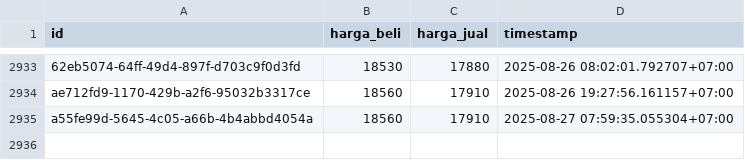
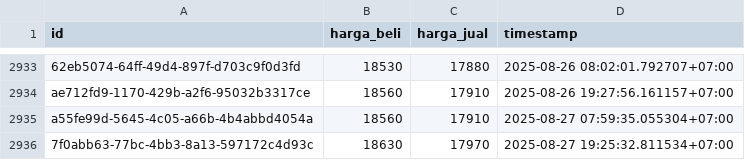
Before and after one commit to ahmadzfaiz/data, a CSV file: datasets/harga_emas_pegadaian.csv, drawn as a sheet; only a part is shown, gaps mark what is left out; the diff names each change by its address in the sheet, - before the commit and + after, or states it on an @@ line.

```diff
--- a/datasets/harga_emas_pegadaian.csv
+++ b/datasets/harga_emas_pegadaian.csv
+row 2936: 7f0abb63-77bc-4bb3-8a13-597172c4d93c | 18630 | 17970 | 2025-08-27 19:25:32.811534+07:00
```
